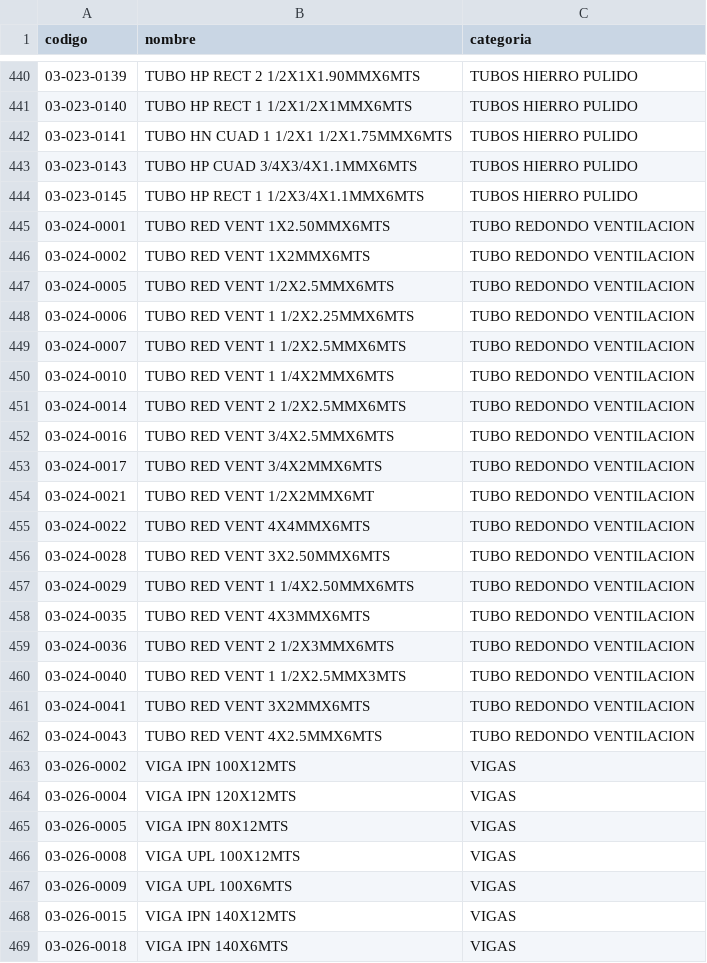
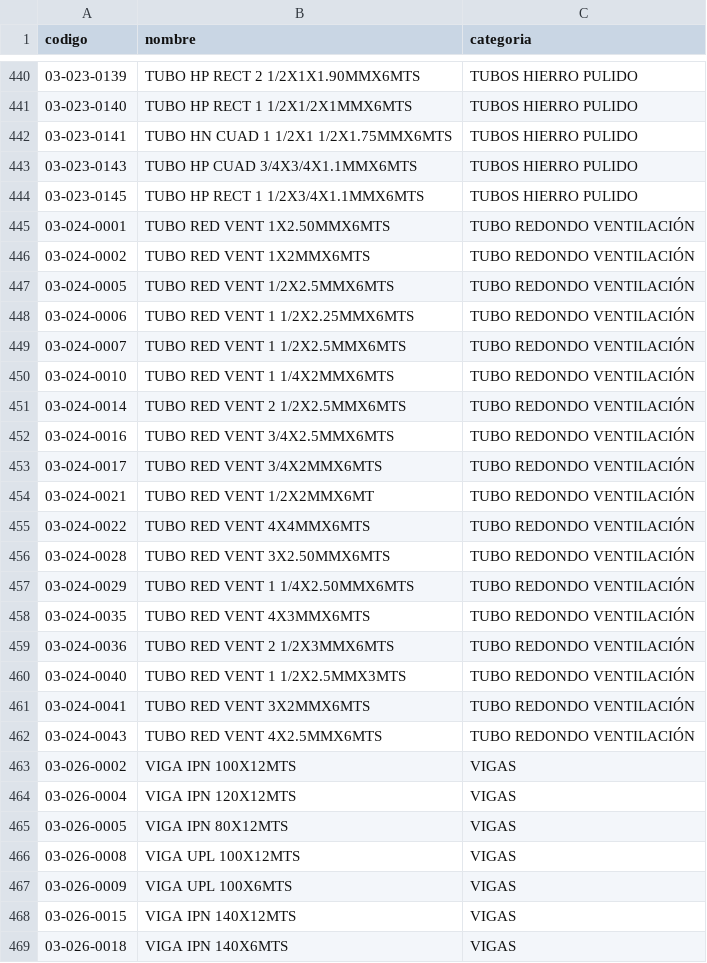
Before and after one commit to MoisesLondo/Chatbot-Final, a CSV file: backend/cat.csv, drawn as a sheet; only a part is shown, gaps mark what is left out.

```diff
--- a/backend/cat.csv
+++ b/backend/cat.csv
@@ -444,20 +444,20 @@ codigo,nombre,categoria
 " 03-023-0145",TUBO HP RECT 1 1/2X3/4X1.1MMX6MTS,TUBOS HIERRO PULIDO
-" 03-024-0001",TUBO RED VENT 1X2.50MMX6MTS,TUBO REDONDO VENTILACION
-" 03-024-0002",TUBO RED VENT 1X2MMX6MTS,TUBO REDONDO VENTILACION
-" 03-024-0005",TUBO RED VENT 1/2X2.5MMX6MTS,TUBO REDONDO VENTILACION
-" 03-024-0006",TUBO RED VENT 1 1/2X2.25MMX6MTS,TUBO REDONDO VENTILACION
-" 03-024-0007",TUBO RED VENT 1 1/2X2.5MMX6MTS,TUBO REDONDO VENTILACION
-" 03-024-0010",TUBO RED VENT 1 1/4X2MMX6MTS,TUBO REDONDO VENTILACION
-" 03-024-0014",TUBO RED VENT 2 1/2X2.5MMX6MTS,TUBO REDONDO VENTILACION
-" 03-024-0016",TUBO RED VENT 3/4X2.5MMX6MTS,TUBO REDONDO VENTILACION
-" 03-024-0017",TUBO RED VENT 3/4X2MMX6MTS,TUBO REDONDO VENTILACION
-" 03-024-0021",TUBO RED VENT 1/2X2MMX6MT,TUBO REDONDO VENTILACION
-" 03-024-0022",TUBO RED VENT 4X4MMX6MTS,TUBO REDONDO VENTILACION
-" 03-024-0028",TUBO RED VENT 3X2.50MMX6MTS,TUBO REDONDO VENTILACION
-" 03-024-0029",TUBO RED VENT 1 1/4X2.50MMX6MTS,TUBO REDONDO VENTILACION
-" 03-024-0035",TUBO RED VENT 4X3MMX6MTS,TUBO REDONDO VENTILACION
-" 03-024-0036",TUBO RED VENT 2 1/2X3MMX6MTS,TUBO REDONDO VENTILACION
-" 03-024-0040",TUBO RED VENT 1 1/2X2.5MMX3MTS,TUBO REDONDO VENTILACION
-" 03-024-0041",TUBO RED VENT 3X2MMX6MTS,TUBO REDONDO VENTILACION
-" 03-024-0043",TUBO RED VENT 4X2.5MMX6MTS,TUBO REDONDO VENTILACION
+" 03-024-0001",TUBO RED VENT 1X2.50MMX6MTS,TUBO REDONDO VENTILACIÓN
+" 03-024-0002",TUBO RED VENT 1X2MMX6MTS,TUBO REDONDO VENTILACIÓN
+" 03-024-0005",TUBO RED VENT 1/2X2.5MMX6MTS,TUBO REDONDO VENTILACIÓN
+" 03-024-0006",TUBO RED VENT 1 1/2X2.25MMX6MTS,TUBO REDONDO VENTILACIÓN
+" 03-024-0007",TUBO RED VENT 1 1/2X2.5MMX6MTS,TUBO REDONDO VENTILACIÓN
+" 03-024-0010",TUBO RED VENT 1 1/4X2MMX6MTS,TUBO REDONDO VENTILACIÓN
+" 03-024-0014",TUBO RED VENT 2 1/2X2.5MMX6MTS,TUBO REDONDO VENTILACIÓN
+" 03-024-0016",TUBO RED VENT 3/4X2.5MMX6MTS,TUBO REDONDO VENTILACIÓN
+" 03-024-0017",TUBO RED VENT 3/4X2MMX6MTS,TUBO REDONDO VENTILACIÓN
+" 03-024-0021",TUBO RED VENT 1/2X2MMX6MT,TUBO REDONDO VENTILACIÓN
+" 03-024-0022",TUBO RED VENT 4X4MMX6MTS,TUBO REDONDO VENTILACIÓN
+" 03-024-0028",TUBO RED VENT 3X2.50MMX6MTS,TUBO REDONDO VENTILACIÓN
+" 03-024-0029",TUBO RED VENT 1 1/4X2.50MMX6MTS,TUBO REDONDO VENTILACIÓN
+" 03-024-0035",TUBO RED VENT 4X3MMX6MTS,TUBO REDONDO VENTILACIÓN
+" 03-024-0036",TUBO RED VENT 2 1/2X3MMX6MTS,TUBO REDONDO VENTILACIÓN
+" 03-024-0040",TUBO RED VENT 1 1/2X2.5MMX3MTS,TUBO REDONDO VENTILACIÓN
+" 03-024-0041",TUBO RED VENT 3X2MMX6MTS,TUBO REDONDO VENTILACIÓN
+" 03-024-0043",TUBO RED VENT 4X2.5MMX6MTS,TUBO REDONDO VENTILACIÓN
 " 03-026-0002",VIGA IPN 100X12MTS,VIGAS
```
Also changed, not shown: 3 other files.
